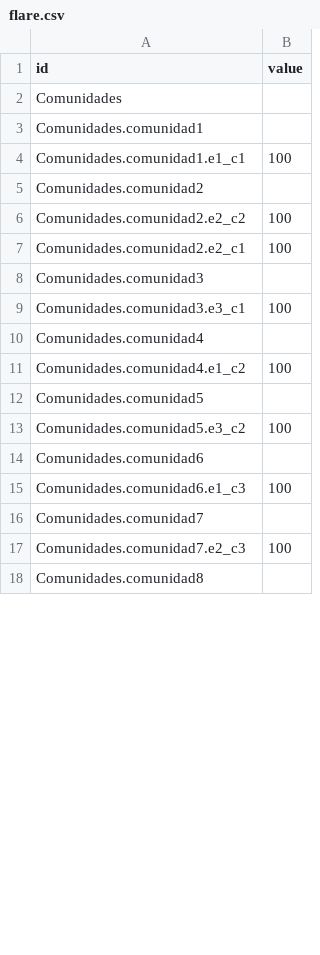
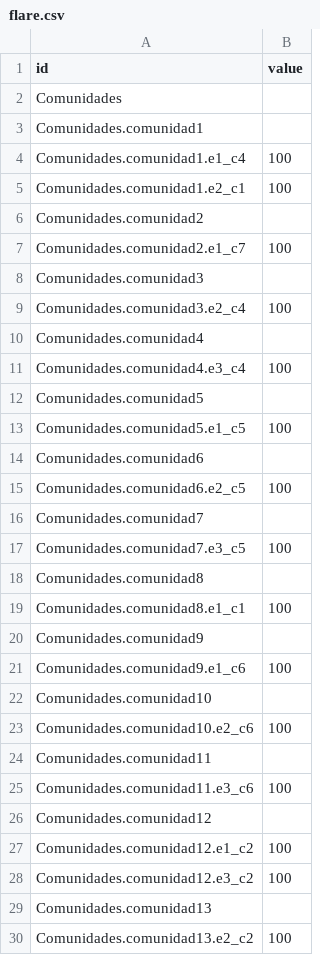
Before and after one commit to dffernando/agrupamiento, a CSV file: static/csv/flare.csv, drawn as a sheet; only a part is shown; the diff covers the shown part only.

```diff
--- a/static/csv/flare.csv
+++ b/static/csv/flare.csv
@@ -3,16 +3,28 @@ Comunidades,
 Comunidades.comunidad1,
-Comunidades.comunidad1.e1_c1,100
+Comunidades.comunidad1.e1_c4,100
+Comunidades.comunidad1.e2_c1,100
 Comunidades.comunidad2,
-Comunidades.comunidad2.e2_c2,100
-Comunidades.comunidad2.e2_c1,100
+Comunidades.comunidad2.e1_c7,100
 Comunidades.comunidad3,
-Comunidades.comunidad3.e3_c1,100
+Comunidades.comunidad3.e2_c4,100
 Comunidades.comunidad4,
-Comunidades.comunidad4.e1_c2,100
+Comunidades.comunidad4.e3_c4,100
 Comunidades.comunidad5,
-Comunidades.comunidad5.e3_c2,100
+Comunidades.comunidad5.e1_c5,100
 Comunidades.comunidad6,
-Comunidades.comunidad6.e1_c3,100
+Comunidades.comunidad6.e2_c5,100
 Comunidades.comunidad7,
-Comunidades.comunidad7.e2_c3,100
+Comunidades.comunidad7.e3_c5,100
 Comunidades.comunidad8,
+Comunidades.comunidad8.e1_c1,100
+Comunidades.comunidad9,
+Comunidades.comunidad9.e1_c6,100
+Comunidades.comunidad10,
+Comunidades.comunidad10.e2_c6,100
+Comunidades.comunidad11,
+Comunidades.comunidad11.e3_c6,100
+Comunidades.comunidad12,
+Comunidades.comunidad12.e1_c2,100
+Comunidades.comunidad12.e3_c2,100
+Comunidades.comunidad13,
+Comunidades.comunidad13.e2_c2,100
```
Also changed, not shown: 1 edited cell elsewhere in this file, static/csv/data.csv, 5 other files.
